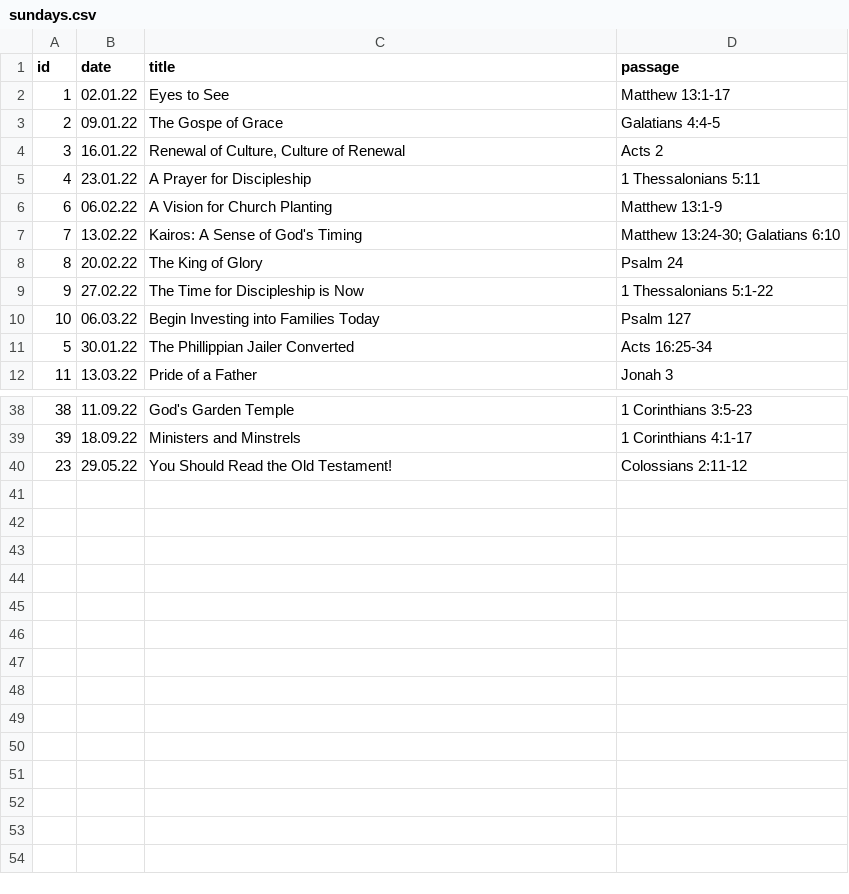
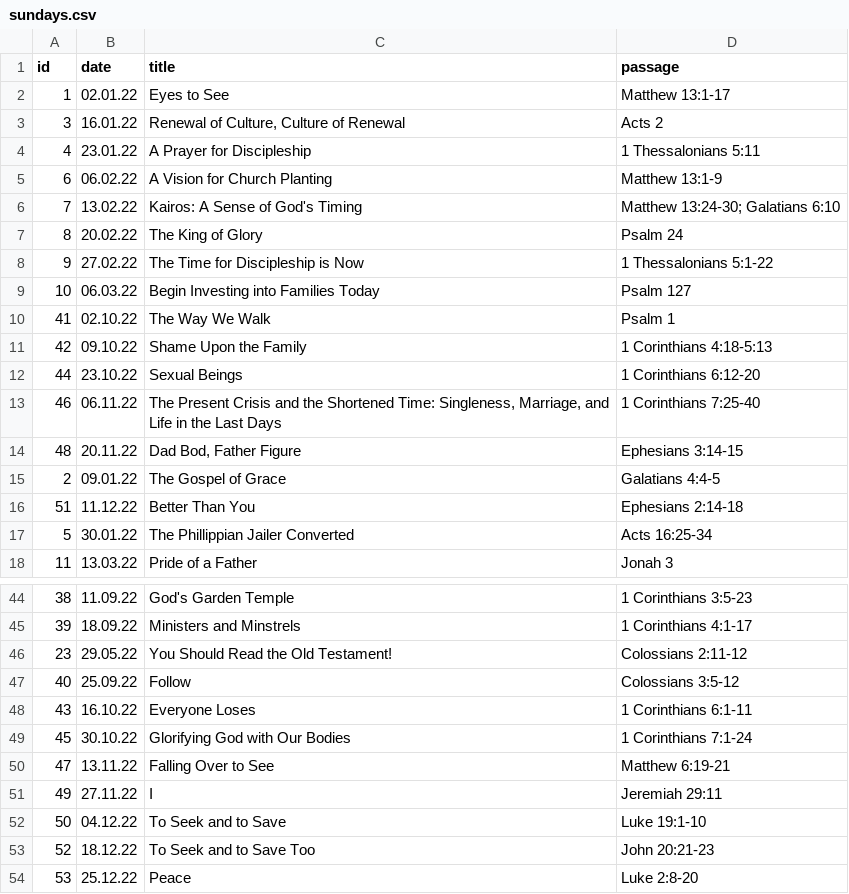
Before and after one commit to polJLee/nlpt-database, a CSV file: csv/sundays.csv, drawn as a sheet; only a part is shown, gaps mark what is left out; removed rows and columns are numbered as before the commit, all else as after; the diff names each change by its address in the sheet, - before the commit and + after, or states it on an @@ line.

```diff
--- a/csv/sundays.csv
+++ b/csv/sundays.csv
-row 3: 2 | 09.01.22 | The Gospe of Grace | Galatians 4:4-5
+row 10: 41 | 02.10.22 | The Way We Walk | Psalm 1
+row 11: 42 | 09.10.22 | Shame Upon the Family | 1 Corinthians 4:18-5:13
+row 12: 44 | 23.10.22 | Sexual Beings | 1 Corinthians 6:12-20
+row 13: 46 | 06.11.22 | The Present Crisis and the Shortened Time: Singleness, Marriage, and Life in the Last Days | 1 Corinthians 7:25-40
+row 14: 48 | 20.11.22 | Dad Bod, Father Figure | Ephesians 3:14-15
+row 15: 2 | 09.01.22 | The Gospel of Grace | Galatians 4:4-5
+row 16: 51 | 11.12.22 | Better Than You | Ephesians 2:14-18
+row 47: 40 | 25.09.22 | Follow | Colossians 3:5-12
+row 48: 43 | 16.10.22 | Everyone Loses | 1 Corinthians 6:1-11
+row 49: 45 | 30.10.22 | Glorifying God with Our Bodies | 1 Corinthians 7:1-24
+row 50: 47 | 13.11.22 | Falling Over to See | Matthew 6:19-21
+row 51: 49 | 27.11.22 | I | Jeremiah 29:11
+row 52: 50 | 04.12.22 | To Seek and to Save | Luke 19:1-10
+row 53: 52 | 18.12.22 | To Seek and to Save Too | John 20:21-23
+row 54: 53 | 25.12.22 | Peace | Luke 2:8-20
```
Also changed, not shown: csv/artists.csv, csv/roster.csv, 6 other files.
